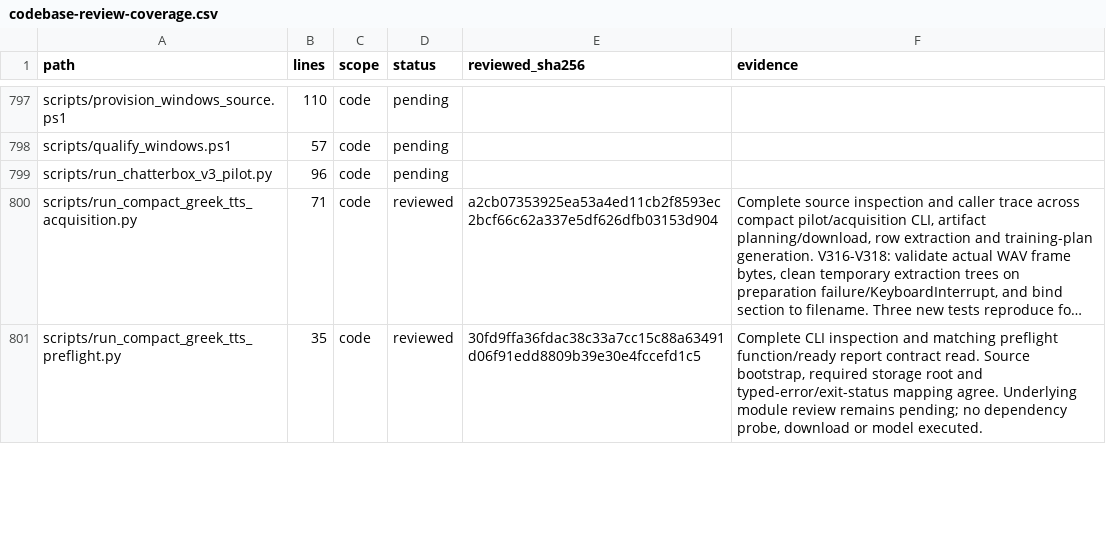
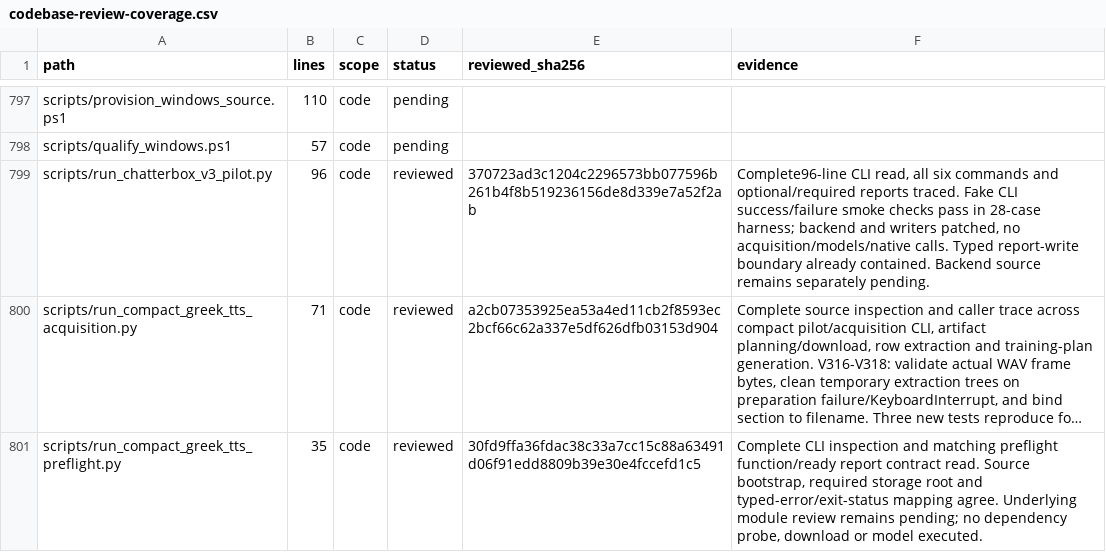
Before and after one commit to anaschatz/Cyrus, a CSV file: docs/codebase-review-coverage.csv, drawn as a sheet; only a part is shown, gaps mark what is left out; long unchanged cells end in …; the diff covers the shown part only; the diff names each change by its address in the sheet, - before the commit and + after, or states it on an @@ line.

Commit message:
fix: reject failed or unstopped Piper cancellation writers

```diff
--- a/docs/codebase-review-coverage.csv
+++ b/docs/codebase-review-coverage.csv
-D799 (status): pending
+D799 (status): reviewed
-E799 (reviewed_sha256): (empty)
+E799 (reviewed_sha256): 370723ad3c1204c2296573bb077596b261b4f8b519236156de8d339e7a52f2ab
-F799 (evidence): (empty)
+F799 (evidence): Complete96-line CLI read, all six commands and optional/required reports traced. Fake CLI success/failure smoke checks pass in 28-case harness; backend and writers patched, no acquisition/models/native calls. Typed report-write boundary already contained. Backend source remains separately pending.
```
Also changed, not shown: 17 edited cells elsewhere in this file, 3 other files.
